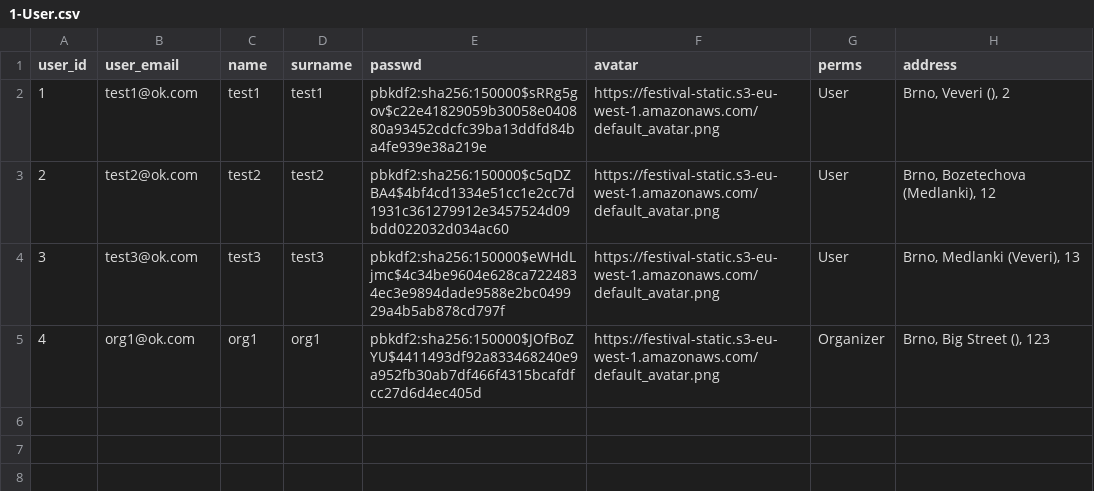
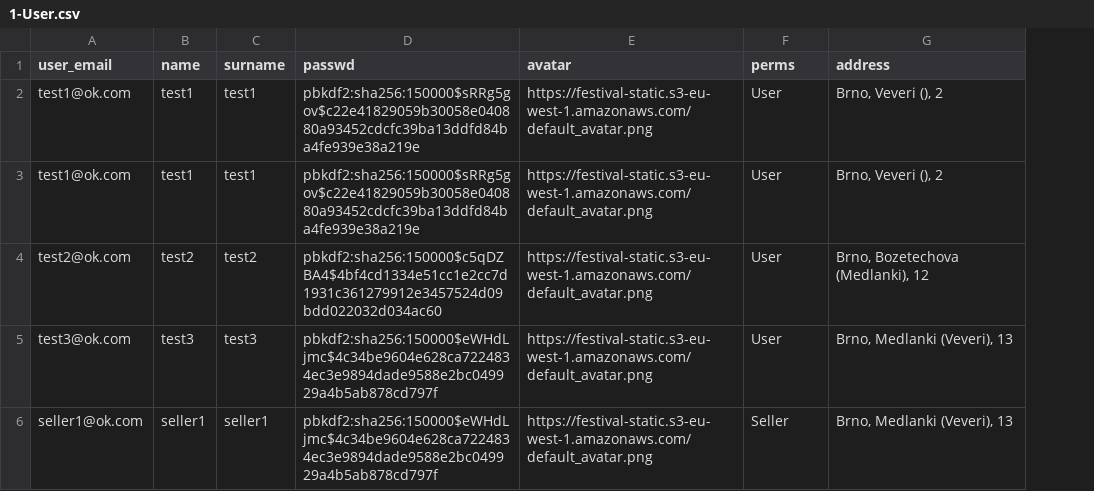
Before and after one commit to x00Pavel/festival-IS, a CSV file: src/data/1-User.csv, drawn as a sheet; removed rows and columns are numbered as before the commit, all else as after; the diff names each change by its address in the sheet, - before the commit and + after, or states it on an @@ line.

Commit message:
Fix insertingto DB after copy testing data

```diff
--- a/src/data/1-User.csv
+++ b/src/data/1-User.csv
-column A (user_id), rows 2-4: 1 | 2 | 3
+row 2: test1@ok.com | test1 | test1 | pbkdf2:sha256:150000$sRRg5gov$c22e41829059b30058e040880a93452cdcfc39ba13ddfd84ba4fe939e38a219e | https://festival-static.s3-eu-west-1.amazonaws.com/default_avatar.png | User | Brno, Veveri (), 2
-row 5: 4 | org1@ok.com | org1 | org1 | pbkdf2:sha256:150000$JOfBoZYU$4411493df92a833468240e9a952fb30ab7df466f4315bcafdfcc27d6d4ec405d | https://festival-static.s3-eu-west-1.amazonaws.com/default_avatar.png | Organizer | Brno, Big Street (), 123
+row 6: seller1@ok.com | seller1 | seller1 | pbkdf2:sha256:150000$eWHdLjmc$4c34be9604e628ca7224834ec3e9894dade9588e2bc049929a4b5ab878cd797f | https://festival-static.s3-eu-west-1.amazonaws.com/default_avatar.png | Seller | Brno, Medlanki (Veveri), 13
```
Also changed, not shown: src/data/3-Festival.csv, 10 other files.
